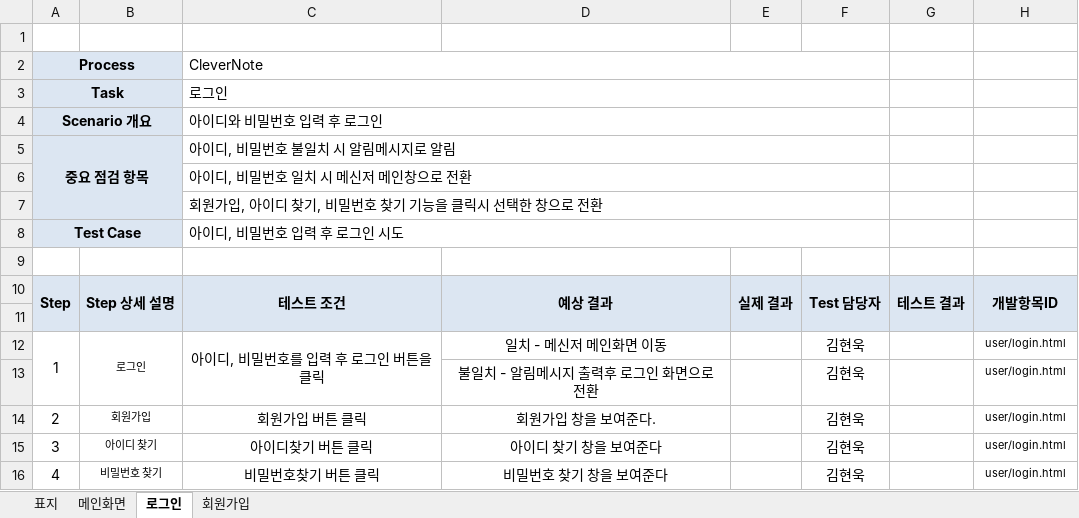
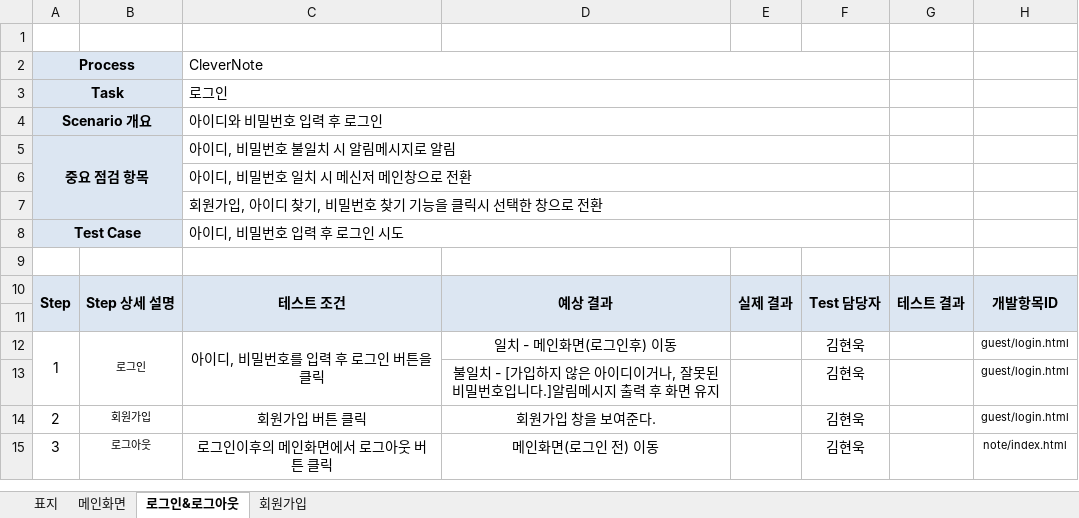
Before and after one commit to Uginim/JavaSWEngineeringCourse, an Excel workbook: projects/ui_development/documents/2.테스트결과서_김현욱.xlsx, sheet 로그인&로그아웃, drawn as a sheet; values as stored, in another font and other column widths than the file's, no borders; removed rows and columns are numbered as before the commit, all else as after; the diff names each change by its address in the sheet, - before the commit and + after, or states it on an @@ line.

```diff
--- a/projects/ui_development/documents/2.테스트결과서_김현욱.xlsx (sheet 로그인&로그아웃)
+++ b/projects/ui_development/documents/2.테스트결과서_김현욱.xlsx (sheet 로그인&로그아웃)
-sheet tab: 로그인
+sheet tab: 로그인&로그아웃
-D12: 일치 - 메신저 메인화면 이동
+D12: 일치 - 메인화면(로그인후) 이동
-H12:H14: user/login.html
+H12:H14: guest/login.html
-D13: 불일치 - 알림메시지 출력후 로그인 화면으로 전환
+D13: 불일치 - [가입하지 않은 아이디이거나, 잘못된 비밀번호입니다.]알림메시지 출력 후 화면 유지
-row 15: 3 | 아이디 찾기 | 아이디찾기 버튼 클릭 | 아이디 찾기 창을 보여준다 |  | 김현욱 |  | user/login.html
-row 16: 4 | 비밀번호 찾기 | 비밀번호찾기 버튼 클릭 | 비밀번호 찾기 창을 보여준다 |  | 김현욱 |  | user/login.html
+row 15: 3 | 로그아웃 | 로그인이후의 메인화면에서 로그아웃 버튼 클릭 | 메인화면(로그인 전) 이동 |  | 김현욱 |  | note/index.html
```
Also changed, not shown: sheet 회원가입, sheet 메인화면, 19 other files.
